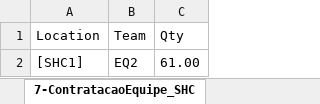
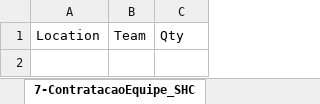
Before and after one commit to joaoflavioufmg/aps, an Excel workbook: report-Cont_CLU.xlsx, sheet 7-ContratacaoEquipe_SHC, drawn as a sheet; values as stored, in another font and other column widths than the file's, no borders; table styles not drawn; the diff names each change by its address in the sheet, - before the commit and + after, or states it on an @@ line.

```diff
--- a/report-Cont_CLU.xlsx (sheet 7-ContratacaoEquipe_SHC)
+++ b/report-Cont_CLU.xlsx (sheet 7-ContratacaoEquipe_SHC)
-row 2: [SHC1] | EQ2 | 61.00
```
Also changed, not shown: sheet 12-Fluxo_RegCensitaria, sheet 13-Fluxo_PHC, sheet 14-Fluxo_SHC, sheet 9-Balanceamento_PHC, sheet 15-Fluxo_THC, sheet 3-RealocacaoEquipe_PHC, 9 more sheets, hidden cells, 15 other files.
